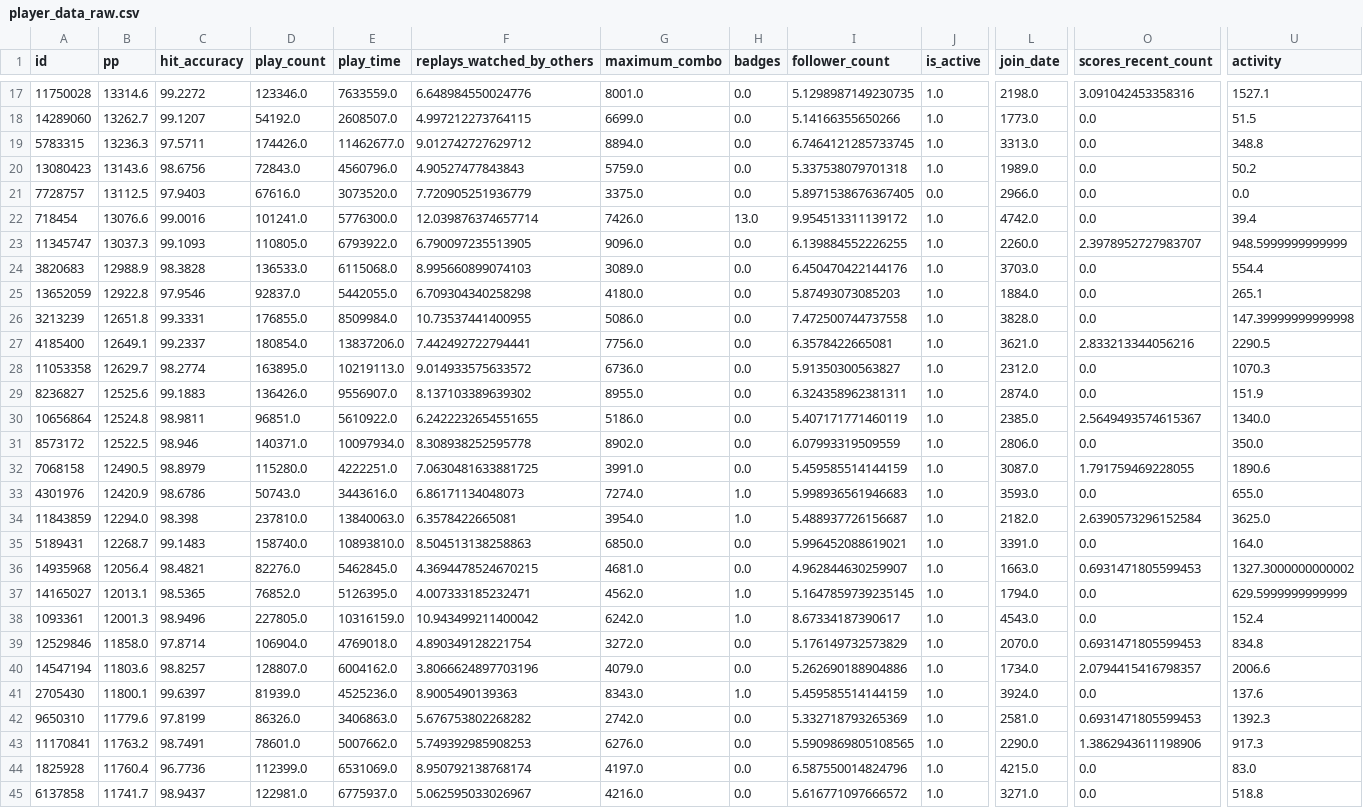
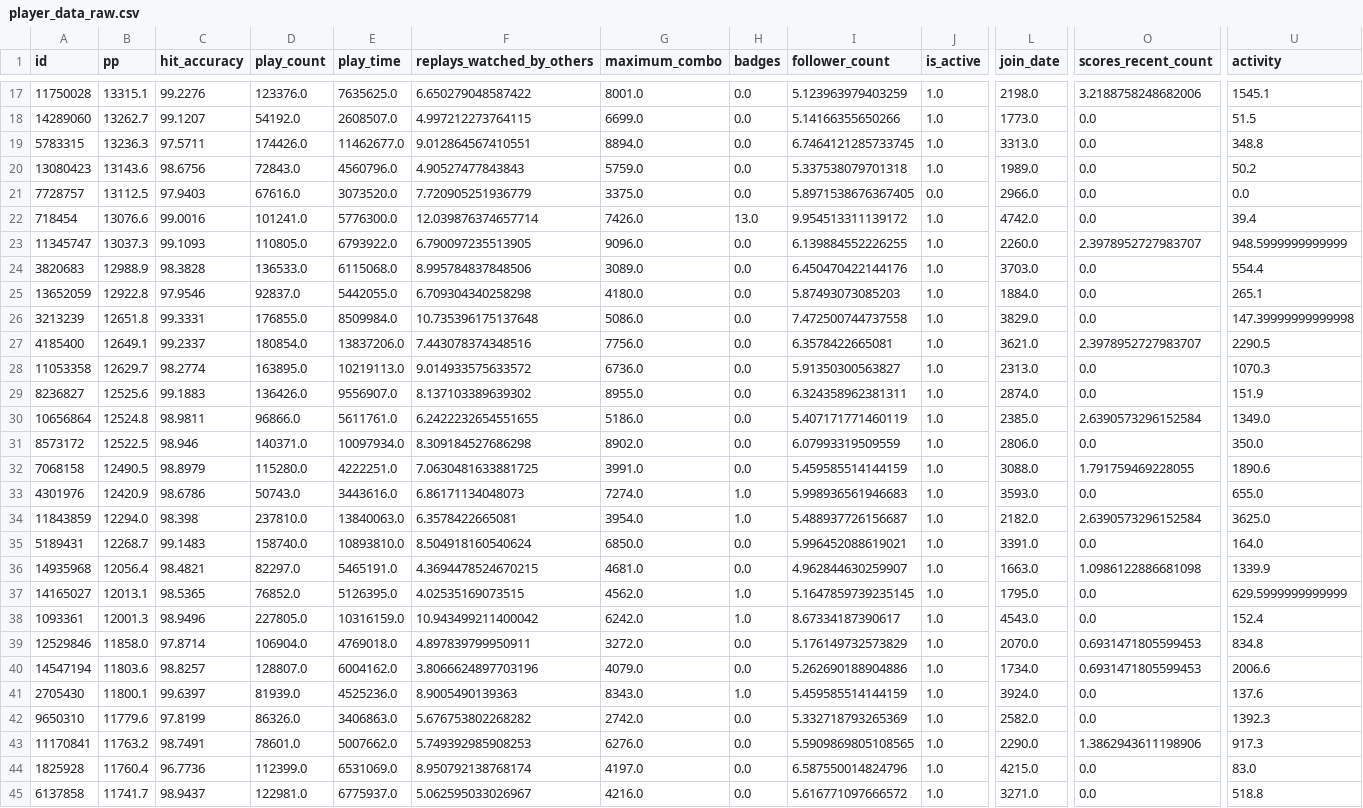
Before and after one commit to antoineschieb/osuinvest, a CSV file: player_data_raw.csv, drawn as a sheet; only a part is shown, gaps mark what is left out; the diff covers the shown part only; the diff names each change by its address in the sheet, - before the commit and + after, or states it on an @@ line.

```diff
--- a/player_data_raw.csv
+++ b/player_data_raw.csv
-B17 (pp): 13314.6
+B17 (pp): 13315.1
-C17 (hit_accuracy): 99.2272
+C17 (hit_accuracy): 99.2276
-D17 (play_count): 123346.0
+D17 (play_count): 123376.0
-E17 (play_time): 7633559.0
+E17 (play_time): 7635625.0
-F17 (replays_watched_by_others): 6.648984550024776
+F17 (replays_watched_by_others): 6.650279048587422
-I17 (follower_count): 5.1298987149230735
+I17 (follower_count): 5.123963979403259
-O17 (scores_recent_count): 3.091042453358316
+O17 (scores_recent_count): 3.2188758248682006
-U17 (activity): 1527.1
+U17 (activity): 1545.1
-F19 (replays_watched_by_others): 9.012742727629712
+F19 (replays_watched_by_others): 9.012864567410551
-F24 (replays_watched_by_others): 8.995660899074103
+F24 (replays_watched_by_others): 8.995784837848506
-F26 (replays_watched_by_others): 10.73537441400955
+F26 (replays_watched_by_others): 10.735396175137648
-L26 (join_date): 3828.0
+L26 (join_date): 3829.0
-F27 (replays_watched_by_others): 7.442492722794441
+F27 (replays_watched_by_others): 7.443078374348516
-O27 (scores_recent_count): 2.833213344056216
+O27 (scores_recent_count): 2.3978952727983707
-L28 (join_date): 2312.0
+L28 (join_date): 2313.0
-D30 (play_count): 96851.0
+D30 (play_count): 96866.0
-E30 (play_time): 5610922.0
+E30 (play_time): 5611761.0
-O30 (scores_recent_count): 2.5649493574615367
+O30 (scores_recent_count): 2.6390573296152584
-U30 (activity): 1340.0
+U30 (activity): 1349.0
-F31 (replays_watched_by_others): 8.308938252595778
+F31 (replays_watched_by_others): 8.309184527686298
-L32 (join_date): 3087.0
+L32 (join_date): 3088.0
-F35 (replays_watched_by_others): 8.504513138258863
+F35 (replays_watched_by_others): 8.504918160540624
-D36 (play_count): 82276.0
+D36 (play_count): 82297.0
-E36 (play_time): 5462845.0
+E36 (play_time): 5465191.0
-O36 (scores_recent_count): 0.6931471805599453
+O36 (scores_recent_count): 1.0986122886681098
-U36 (activity): 1327.3000000000002
+U36 (activity): 1339.9
-F37 (replays_watched_by_others): 4.007333185232471
+F37 (replays_watched_by_others): 4.02535169073515
-L37 (join_date): 1794.0
+L37 (join_date): 1795.0
-F39 (replays_watched_by_others): 4.890349128221754
+F39 (replays_watched_by_others): 4.897839799950911
-O40 (scores_recent_count): 2.0794415416798357
+O40 (scores_recent_count): 0.6931471805599453
-L42 (join_date): 2581.0
+L42 (join_date): 2582.0
-O42 (scores_recent_count): 0.6931471805599453
+O42 (scores_recent_count): 0.0
```
Also changed, not shown: 42 edited cells elsewhere in this file, all_stocks_dynamic.csv, all_stocks_static.csv, 6 other files.
